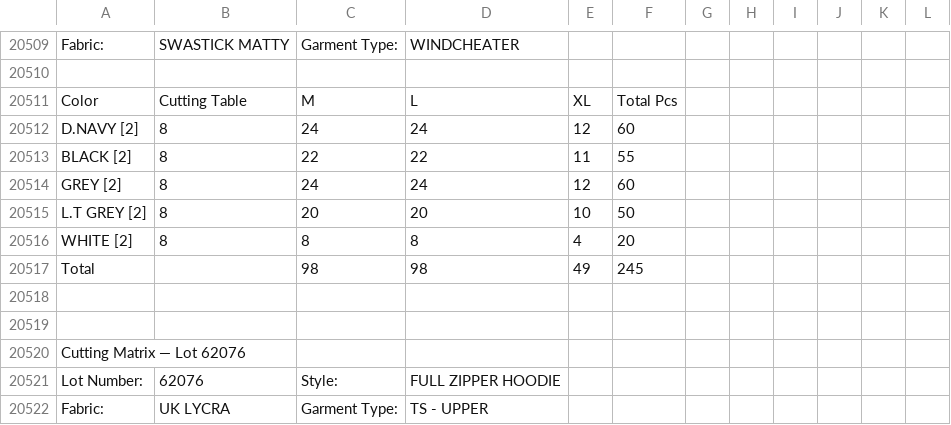
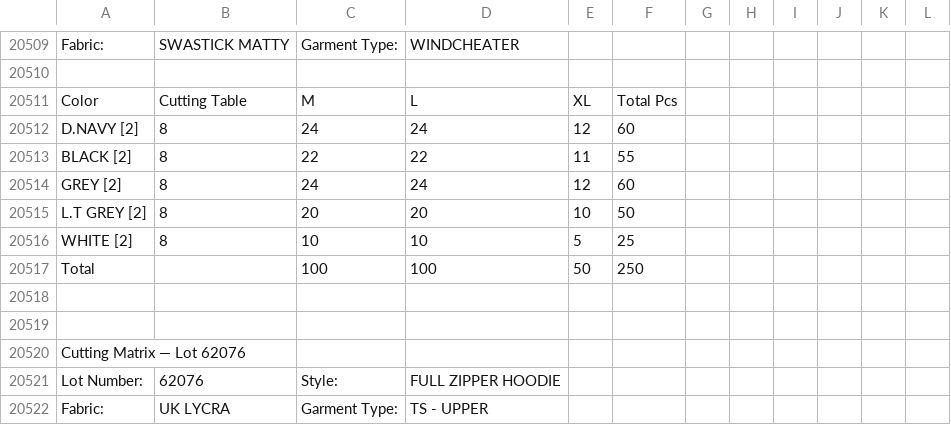
Before and after one commit to ayush84219/Acessories-backend-, a CSV file: cache/cutting_matrix_gid0.csv, drawn as a sheet; only a part is shown, gaps mark what is left out.

```diff
--- a/cache/cutting_matrix_gid0.csv
+++ b/cache/cutting_matrix_gid0.csv
@@ -20515,4 +20515,4 @@ GREY [2],8,24,24,12,60,,,,,,
 L.T GREY [2],8,20,20,10,50,,,,,,
-WHITE [2],8,8,8,4,20,,,,,,
-Total,,98,98,49,245,,,,,,
+WHITE [2],8,10,10,5,25,,,,,,
+Total,,100,100,50,250,,,,,,
 ,,,,,,,,,,,
```
Also changed, not shown: 2 other files.
